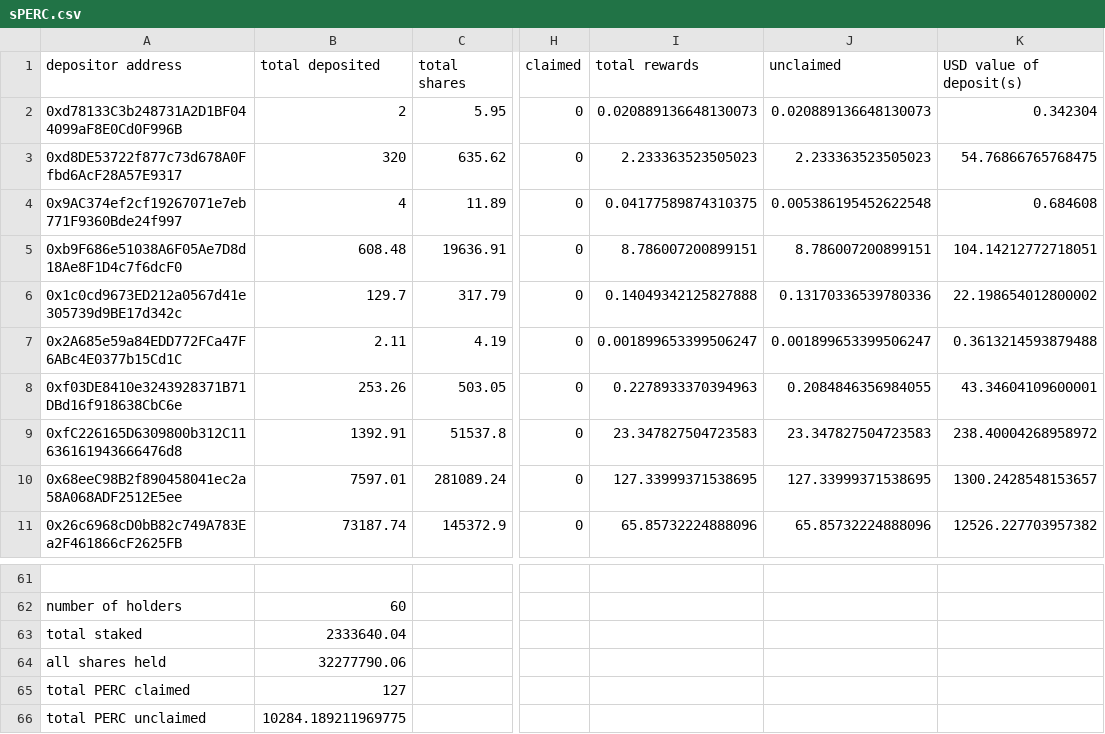
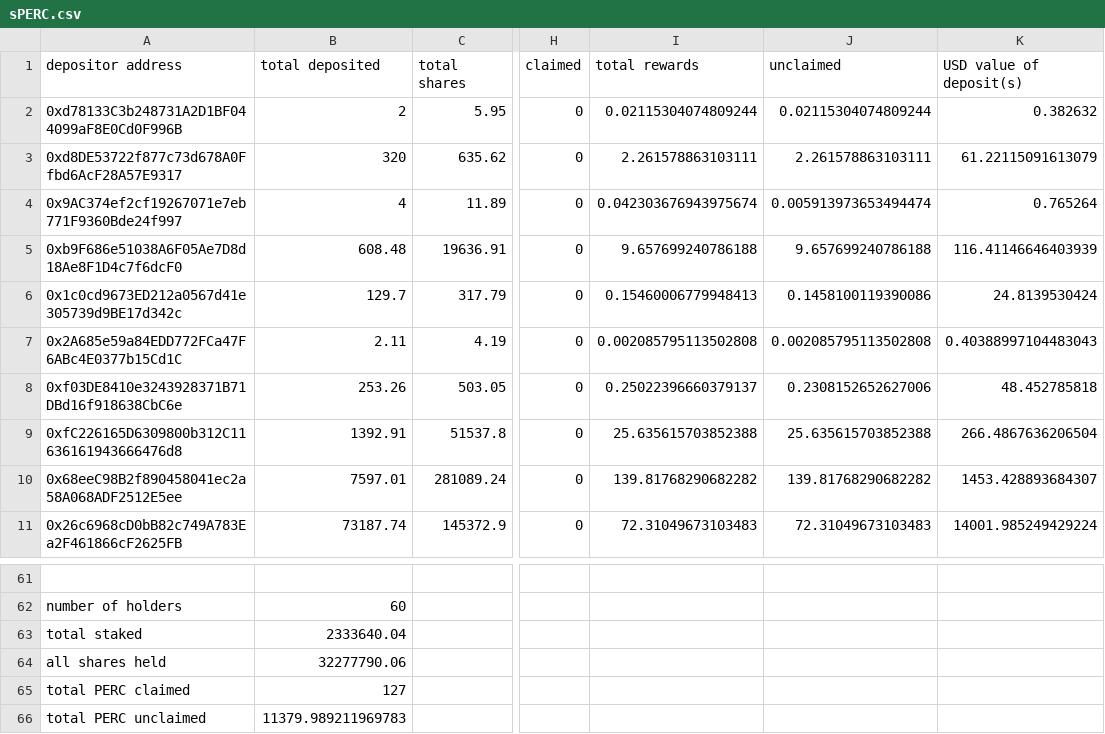
Before and after one commit to Periondao/staker-analysis, a CSV file: sheets/sPERC.csv, drawn as a sheet; only a part is shown, gaps mark what is left out; the diff covers the shown part only; the diff names each change by its address in the sheet, - before the commit and + after, or states it on an @@ line.

Commit message:
updated sheets

```diff
--- a/sheets/sPERC.csv
+++ b/sheets/sPERC.csv
-I2 (total rewards): 0.020889136648130073
+I2 (total rewards): 0.02115304074809244
-J2 (unclaimed): 0.020889136648130073
+J2 (unclaimed): 0.02115304074809244
-K2 (USD value of deposit(s)): 0.342304
+K2 (USD value of deposit(s)): 0.382632
-I3 (total rewards): 2.233363523505023
+I3 (total rewards): 2.261578863103111
-J3 (unclaimed): 2.233363523505023
+J3 (unclaimed): 2.261578863103111
-K3 (USD value of deposit(s)): 54.76866765768475
+K3 (USD value of deposit(s)): 61.22115091613079
-I4 (total rewards): 0.04177589874310375
+I4 (total rewards): 0.042303676943975674
-J4 (unclaimed): 0.005386195452622548
+J4 (unclaimed): 0.005913973653494474
-K4 (USD value of deposit(s)): 0.684608
+K4 (USD value of deposit(s)): 0.765264
-I5 (total rewards): 8.786007200899151
+I5 (total rewards): 9.657699240786188
-J5 (unclaimed): 8.786007200899151
+J5 (unclaimed): 9.657699240786188
-K5 (USD value of deposit(s)): 104.14212772718051
+K5 (USD value of deposit(s)): 116.41146646403939
-I6 (total rewards): 0.14049342125827888
+I6 (total rewards): 0.15460006779948413
-J6 (unclaimed): 0.13170336539780336
+J6 (unclaimed): 0.1458100119390086
-K6 (USD value of deposit(s)): 22.198654012800002
+K6 (USD value of deposit(s)): 24.8139530424
-I7 (total rewards): 0.001899653399506247
+I7 (total rewards): 0.002085795113502808
-J7 (unclaimed): 0.001899653399506247
+J7 (unclaimed): 0.002085795113502808
-K7 (USD value of deposit(s)): 0.3613214593879488
+K7 (USD value of deposit(s)): 0.40388997104483043
-I8 (total rewards): 0.2278933370394963
+I8 (total rewards): 0.25022396660379137
-J8 (unclaimed): 0.2084846356984055
+J8 (unclaimed): 0.2308152652627006
-K8 (USD value of deposit(s)): 43.34604109600001
+K8 (USD value of deposit(s)): 48.452785818
-I9 (total rewards): 23.347827504723583
+I9 (total rewards): 25.635615703852388
-J9 (unclaimed): 23.347827504723583
+J9 (unclaimed): 25.635615703852388
-K9 (USD value of deposit(s)): 238.40004268958972
+K9 (USD value of deposit(s)): 266.4867636206504
-I10 (total rewards): 127.33999371538695
+I10 (total rewards): 139.81768290682282
-J10 (unclaimed): 127.33999371538695
+J10 (unclaimed): 139.81768290682282
-K10 (USD value of deposit(s)): 1300.2428548153657
+K10 (USD value of deposit(s)): 1453.428893684307
-I11 (total rewards): 65.85732224888096
+I11 (total rewards): 72.31049673103483
-J11 (unclaimed): 65.85732224888096
+J11 (unclaimed): 72.31049673103483
-K11 (USD value of deposit(s)): 12526.227703957382
+K11 (USD value of deposit(s)): 14001.985249429224
-B66 (total deposited): 10284.189211969775
+B66 (total deposited): 11379.989211969783
```
Also changed, not shown: 149 edited cells elsewhere in this file, sheets/sLPERC.csv.
